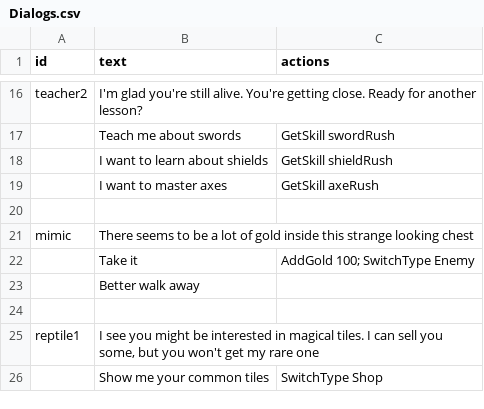
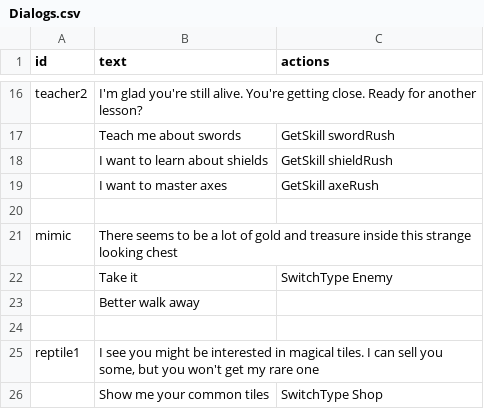
Before and after one commit to beneficii/blocks-puzzle-rpg, a CSV file: Assets/Game/Resources/CSVTables/Dialogs.csv, drawn as a sheet; only a part is shown, gaps mark what is left out.

```diff
--- a/Assets/Game/Resources/CSVTables/Dialogs.csv
+++ b/Assets/Game/Resources/CSVTables/Dialogs.csv
@@ -20,4 +20,4 @@ teacher2,I'm glad you're still alive. You're getting close. Ready for another le
 ,,,
-mimic,There seems to be a lot of gold inside this strange looking chest,,
-,Take it,AddGold 100; SwitchType Enemy,
+mimic,There seems to be a lot of gold and treasure inside this strange looking chest,,
+,Take it,SwitchType Enemy,
 ,Better walk away,,
```
Also changed, not shown: Assets/Game/Resources/CSVTables/Stages.csv, Assets/Game/Resources/CSVTables/Tiles.csv, 4 other files.
